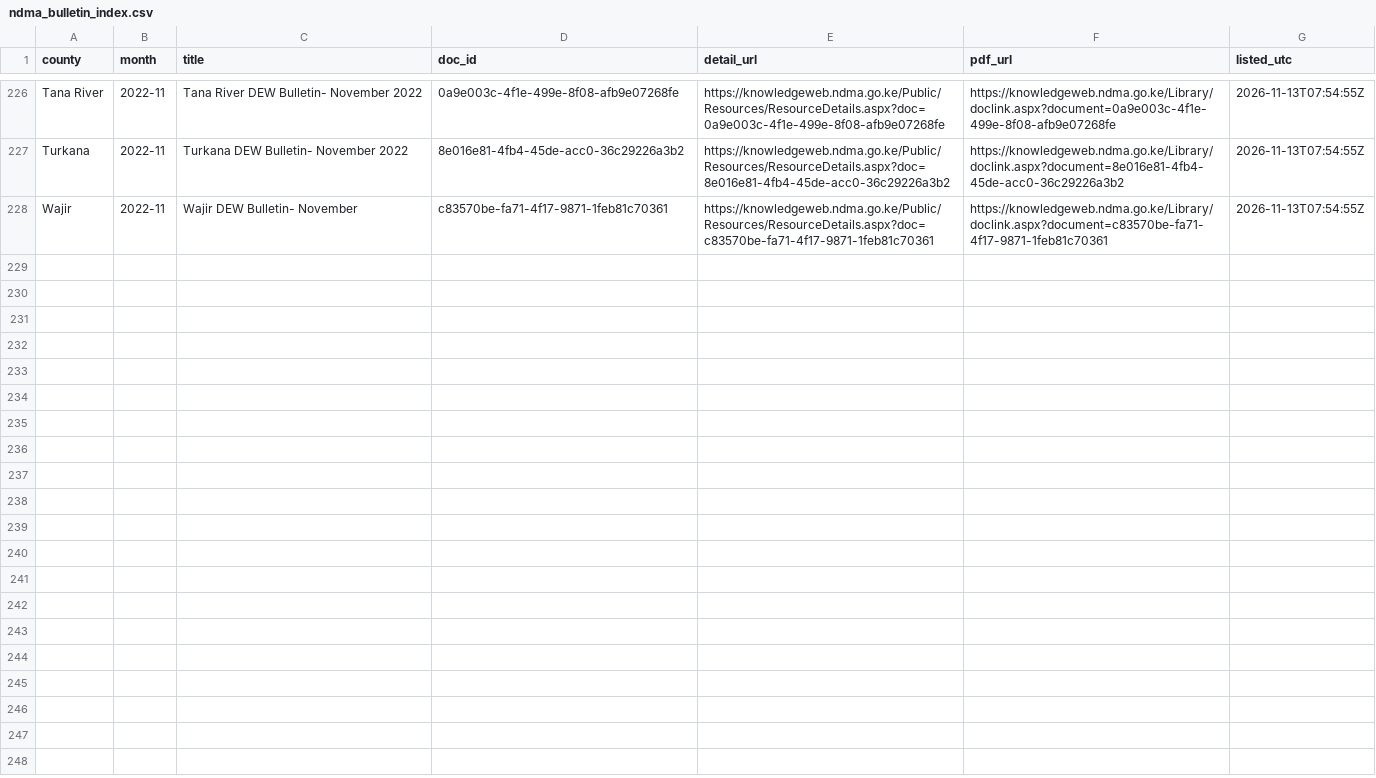
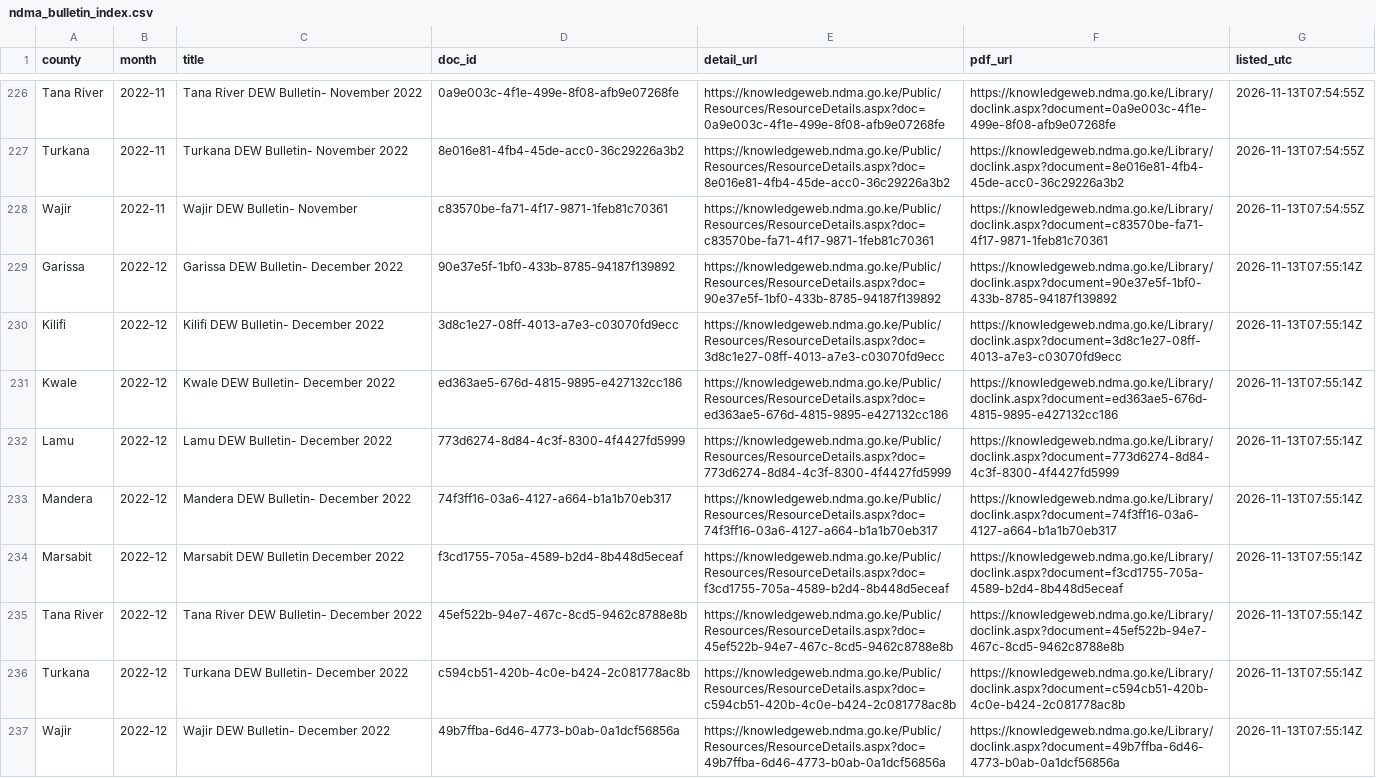
Before and after one commit to MatoloJr/sentinel, a CSV file: data/reference/ndma_bulletin_index.csv, drawn as a sheet; only a part is shown, gaps mark what is left out.

```diff
--- a/data/reference/ndma_bulletin_index.csv
+++ b/data/reference/ndma_bulletin_index.csv
@@ -228 +228,10 @@ county,month,title,doc_id,detail_url,pdf_url,listed_utc
 "Wajir",2022-11,"Wajir DEW Bulletin- November",c83570be-fa71-4f17-9871-1feb81c70361,"https://knowledgeweb.ndma.go.ke/Public/Resources/ResourceDetails.aspx?doc=c83570be-fa71-4f17-9871-1feb81c70361","https://knowledgeweb.ndma.go.ke/Library/doclink.aspx?document=c83570be-fa71-4f17-9871-1feb81c70361",2026-11-13T07:54:55Z
+"Garissa",2022-12,"Garissa DEW Bulletin- December 2022",90e37e5f-1bf0-433b-8785-94187f139892,"https://knowledgeweb.ndma.go.ke/Public/Resources/ResourceDetails.aspx?doc=90e37e5f-1bf0-433b-8785-94187f139892","https://knowledgeweb.ndma.go.ke/Library/doclink.aspx?document=90e37e5f-1bf0-433b-8785-94187f139892",2026-11-13T07:55:14Z
+"Kilifi",2022-12,"Kilifi DEW Bulletin- December 2022",3d8c1e27-08ff-4013-a7e3-c03070fd9ecc,"https://knowledgeweb.ndma.go.ke/Public/Resources/ResourceDetails.aspx?doc=3d8c1e27-08ff-4013-a7e3-c03070fd9ecc","https://knowledgeweb.ndma.go.ke/Library/doclink.aspx?document=3d8c1e27-08ff-4013-a7e3-c03070fd9ecc",2026-11-13T07:55:14Z
+"Kwale",2022-12,"Kwale DEW Bulletin- December 2022",ed363ae5-676d-4815-9895-e427132cc186,"https://knowledgeweb.ndma.go.ke/Public/Resources/ResourceDetails.aspx?doc=ed363ae5-676d-4815-9895-e427132cc186","https://knowledgeweb.ndma.go.ke/Library/doclink.aspx?document=ed363ae5-676d-4815-9895-e427132cc186",2026-11-13T07:55:14Z
+"Lamu",2022-12,"Lamu DEW Bulletin- December 2022",773d6274-8d84-4c3f-8300-4f4427fd5999,"https://knowledgeweb.ndma.go.ke/Public/Resources/ResourceDetails.aspx?doc=773d6274-8d84-4c3f-8300-4f4427fd5999","https://knowledgeweb.ndma.go.ke/Library/doclink.aspx?document=773d6274-8d84-4c3f-8300-4f4427fd5999",2026-11-13T07:55:14Z
+"Mandera",2022-12,"Mandera DEW Bulletin- December 2022",74f3ff16-03a6-4127-a664-b1a1b70eb317,"https://knowledgeweb.ndma.go.ke/Public/Resources/ResourceDetails.aspx?doc=74f3ff16-03a6-4127-a664-b1a1b70eb317","https://knowledgeweb.ndma.go.ke/Library/doclink.aspx?document=74f3ff16-03a6-4127-a664-b1a1b70eb317",2026-11-13T07:55:14Z
+"Marsabit",2022-12,"Marsabit DEW Bulletin December 2022",f3cd1755-705a-4589-b2d4-8b448d5eceaf,"https://knowledgeweb.ndma.go.ke/Public/Resources/ResourceDetails.aspx?doc=f3cd1755-705a-4589-b2d4-8b448d5eceaf","https://knowledgeweb.ndma.go.ke/Library/doclink.aspx?document=f3cd1755-705a-4589-b2d4-8b448d5eceaf",2026-11-13T07:55:14Z
+"Tana River",2022-12,"Tana River DEW Bulletin- December 2022",45ef522b-94e7-467c-8cd5-9462c8788e8b,"https://knowledgeweb.ndma.go.ke/Public/Resources/ResourceDetails.aspx?doc=45ef522b-94e7-467c-8cd5-9462c8788e8b","https://knowledgeweb.ndma.go.ke/Library/doclink.aspx?document=45ef522b-94e7-467c-8cd5-9462c8788e8b",2026-11-13T07:55:14Z
+"Turkana",2022-12,"Turkana DEW Bulletin- December 2022",c594cb51-420b-4c0e-b424-2c081778ac8b,"https://knowledgeweb.ndma.go.ke/Public/Resources/ResourceDetails.aspx?doc=c594cb51-420b-4c0e-b424-2c081778ac8b","https://knowledgeweb.ndma.go.ke/Library/doclink.aspx?document=c594cb51-420b-4c0e-b424-2c081778ac8b",2026-11-13T07:55:14Z
+"Wajir",2022-12,"Wajir DEW Bulletin- December 2022",49b7ffba-6d46-4773-b0ab-0a1dcf56856a,"https://knowledgeweb.ndma.go.ke/Public/Resources/ResourceDetails.aspx?doc=49b7ffba-6d46-4773-b0ab-0a1dcf56856a","https://knowledgeweb.ndma.go.ke/Library/doclink.aspx?document=49b7ffba-6d46-4773-b0ab-0a1dcf56856a",2026-11-13T07:55:14Z
```
Also changed, not shown: data/reference/ndma_phases.csv, outputs/ndma_agreement.csv, 1 other file.
